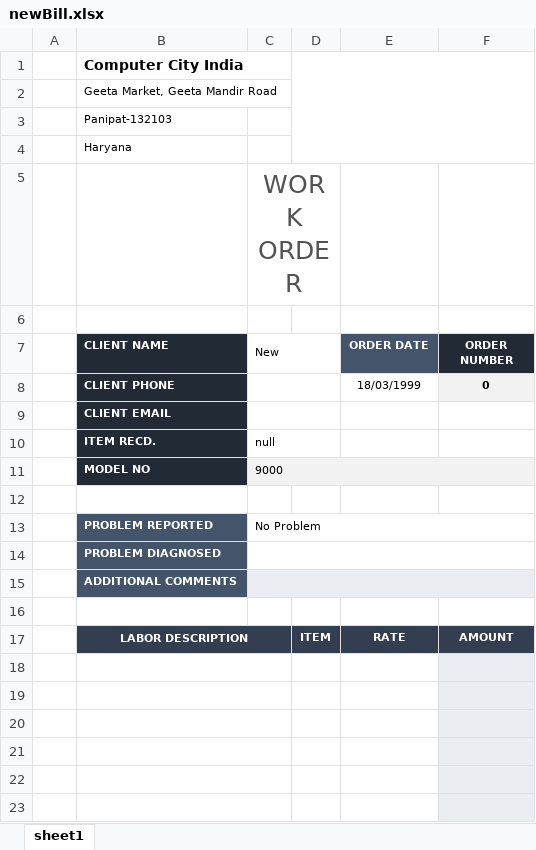
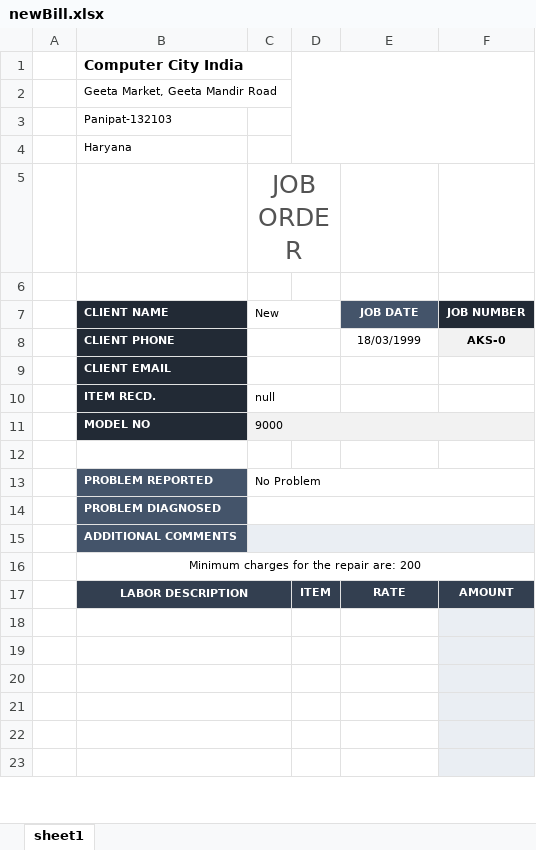
Before and after one commit to singlautsav/JobWorkbookAutomation, an Excel workbook: newBill.xlsx, sheet sheet1, drawn as a sheet; only a part is shown; values as stored, in another font and other column widths than the file's, no borders; charts and pictures not drawn; the diff names each change by its address in the sheet, - before the commit and + after, or states it on an @@ line.

```diff
--- a/newBill.xlsx (sheet sheet1)
+++ b/newBill.xlsx (sheet sheet1)
-C5 (New): WORK ORDER
+C5 (New): JOB ORDER
-E7: ORDER DATE
+E7: JOB DATE
-F7: ORDER NUMBER
+F7: JOB NUMBER
-F8 (JOB NUMBER): 0
+F8 (JOB NUMBER): AKS-0
-B16 (CLIENT NAME): (empty)
+B16 (CLIENT NAME): Minimum charges for the repair are: 200
+B16:F16 merged
```
Also changed, not shown: charts or pictures, 2 other files.
